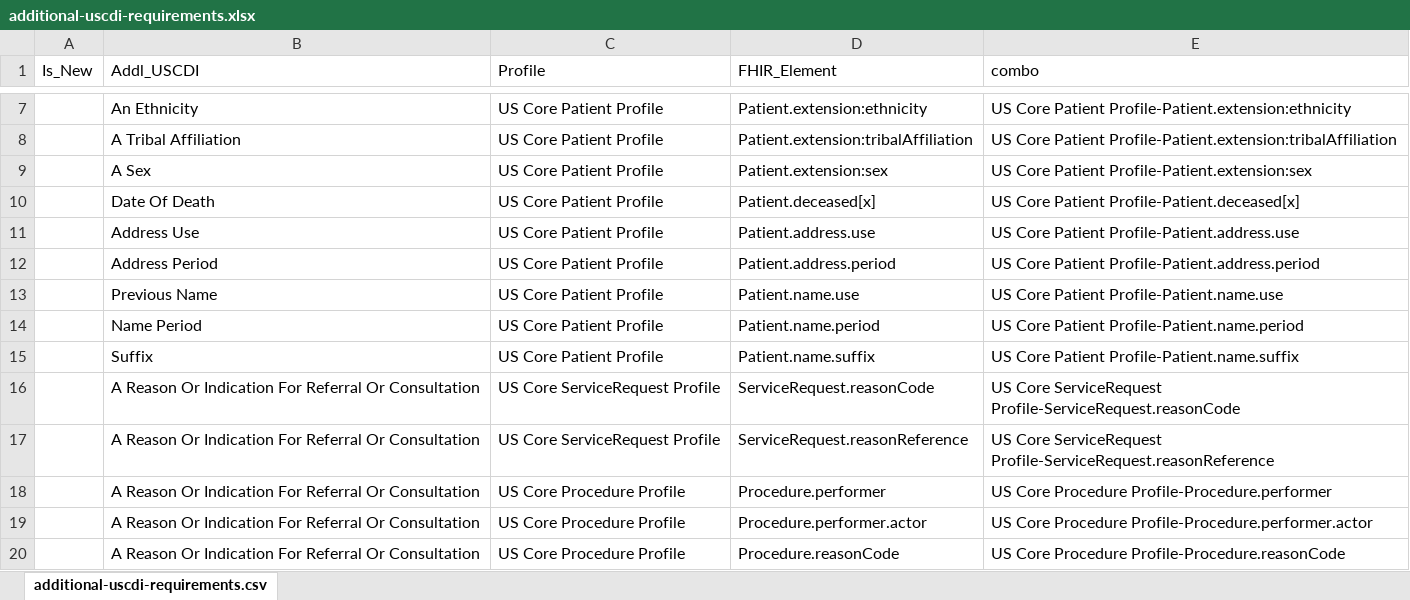
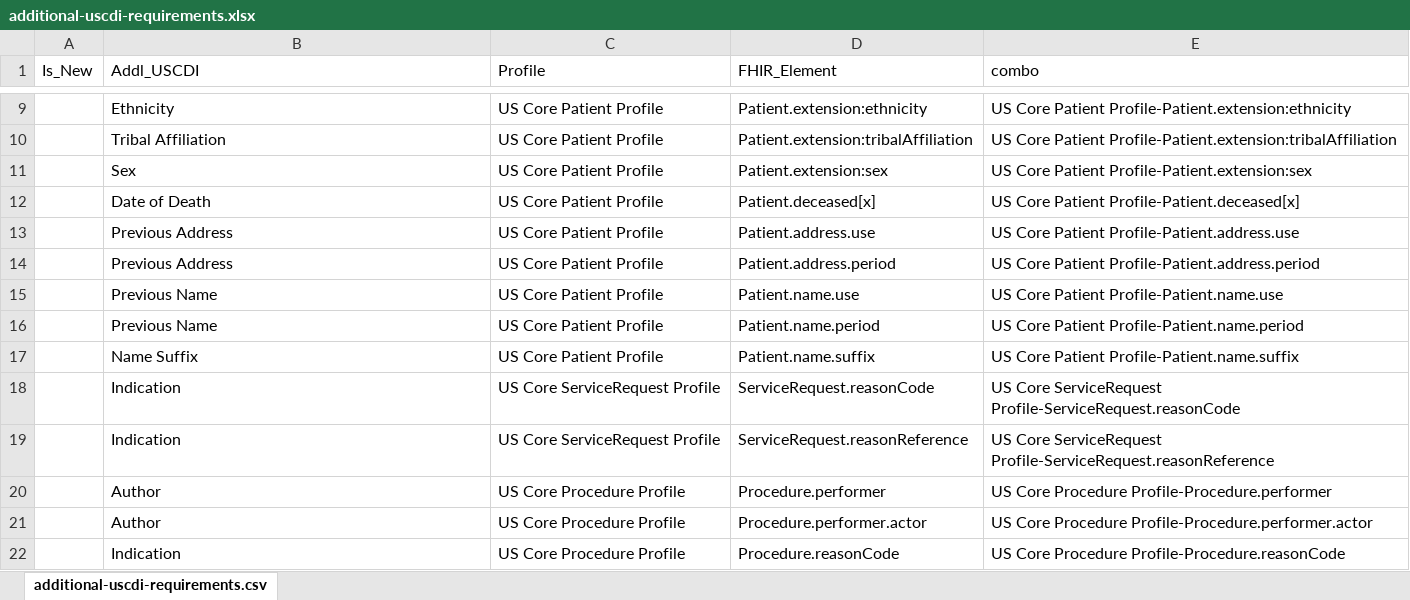
Before and after one commit to HL7/US-Core, an Excel workbook: input/images/tables/additional-uscdi-requirements.xlsx, sheet additional-uscdi-requirements.csv, drawn as a sheet; only a part is shown, gaps mark what is left out; values as stored, in another font and other column widths than the file's, no borders; addresses are those after the commit; the diff covers the shown part only; the diff names each change by its address in the sheet, - before the commit and + after, or states it on an @@ line.

```diff
--- a/input/images/tables/additional-uscdi-requirements.xlsx (sheet additional-uscdi-requirements.csv)
+++ b/input/images/tables/additional-uscdi-requirements.xlsx (sheet additional-uscdi-requirements.csv)
-B9 (Addl_USCDI): An Ethnicity
+B9 (Addl_USCDI): Ethnicity
-B10 (Addl_USCDI): A Tribal Affiliation
+B10 (Addl_USCDI): Tribal Affiliation
-B11 (Addl_USCDI): A Sex
+B11 (Addl_USCDI): Sex
-B12 (Addl_USCDI): Date Of Death
+B12 (Addl_USCDI): Date of Death
-B13 (Addl_USCDI): Address Use
+B13 (Addl_USCDI): Previous Address
-B14 (Addl_USCDI): Address Period
+B14 (Addl_USCDI): Previous Address
-B16 (Addl_USCDI): Name Period
+B16 (Addl_USCDI): Previous Name
-B17 (Addl_USCDI): Suffix
+B17 (Addl_USCDI): Name Suffix
-B18:B19 (Addl_USCDI): A Reason Or Indication For Referral Or Consultation
+B18:B19 (Addl_USCDI): Indication
-B20:B21 (Addl_USCDI): A Reason Or Indication For Referral Or Consultation
+B20:B21 (Addl_USCDI): Author
-B22 (Addl_USCDI): A Reason Or Indication For Referral Or Consultation
+B22 (Addl_USCDI): Indication
```
Also changed, not shown: 7 added rows and 21 edited cells elsewhere in this sheet, input/images/tables/profile_metadata.xlsx, input/images/tables/provenance-elements.xlsx, 19 other files.
